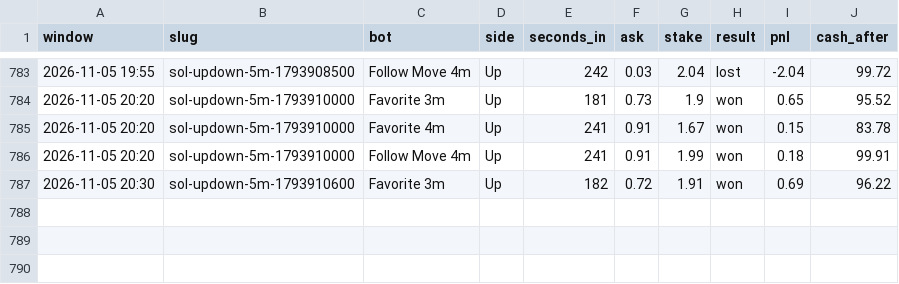
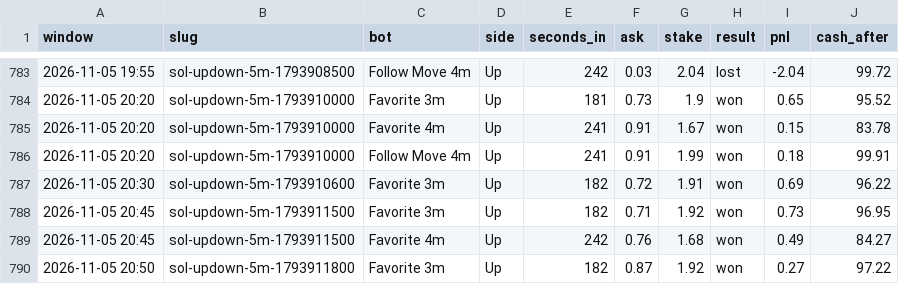
Before and after one commit to skeatonbeat-bot/bot-lab, a CSV file: live/bets_5min_SOL.csv, drawn as a sheet; only a part is shown, gaps mark what is left out.

```diff
--- a/live/bets_5min_SOL.csv
+++ b/live/bets_5min_SOL.csv
@@ -787 +787,4 @@ window,slug,bot,side,seconds_in,ask,stake,result,pnl,cash_after
 2026-11-05 20:30,sol-updown-5m-1793910600,Favorite 3m,Up,182,0.72,1.91,won,0.69,96.22
+2026-11-05 20:45,sol-updown-5m-1793911500,Favorite 3m,Up,182,0.71,1.92,won,0.73,96.95
+2026-11-05 20:45,sol-updown-5m-1793911500,Favorite 4m,Up,242,0.76,1.68,won,0.49,84.27
+2026-11-05 20:50,sol-updown-5m-1793911800,Favorite 3m,Up,182,0.87,1.92,won,0.27,97.22
```
Also changed, not shown: live/bets_5min_ETH.csv, live/bets_5min_XRP.csv, 9 other files.
